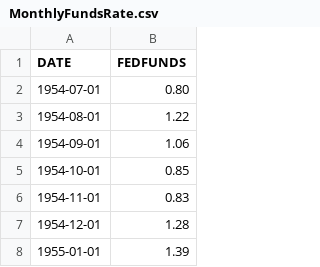
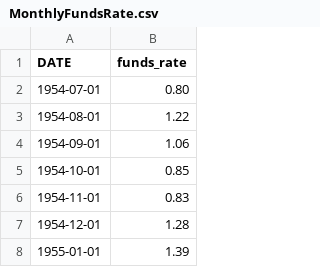
Before and after one commit to lduane2/ML-Final-Project, a CSV file: data/MonthlyFundsRate.csv, drawn as a sheet; only a part is shown.

```diff
--- a/data/MonthlyFundsRate.csv
+++ b/data/MonthlyFundsRate.csv
@@ -1,2 +1,2 @@
-DATE,FEDFUNDS
+DATE,funds_rate
 1954-07-01,0.80
```
Also changed, not shown: data/IncomeTaxRates.csv, data/MonthlyOilCPI.csv, 3 other files.
